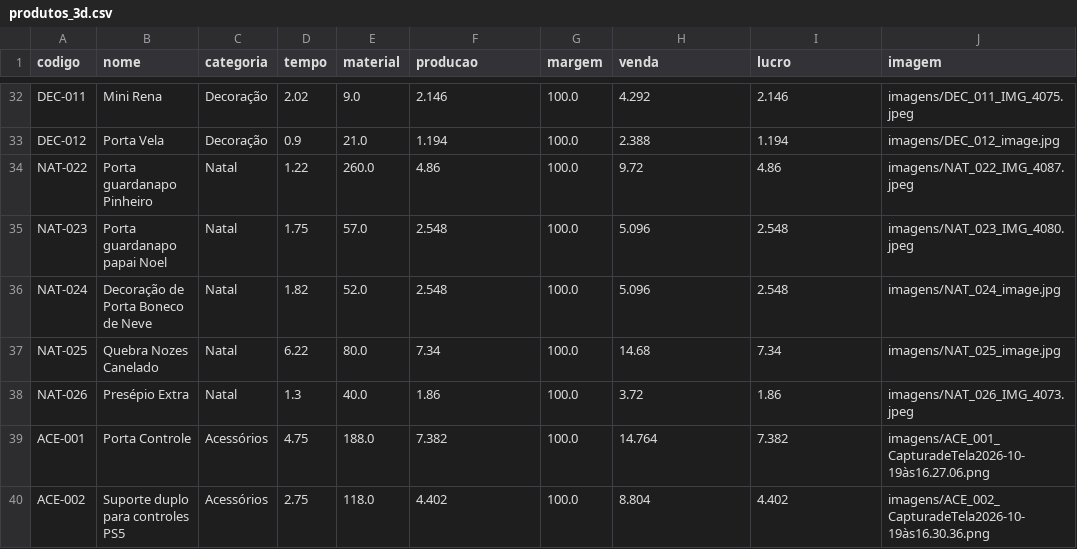
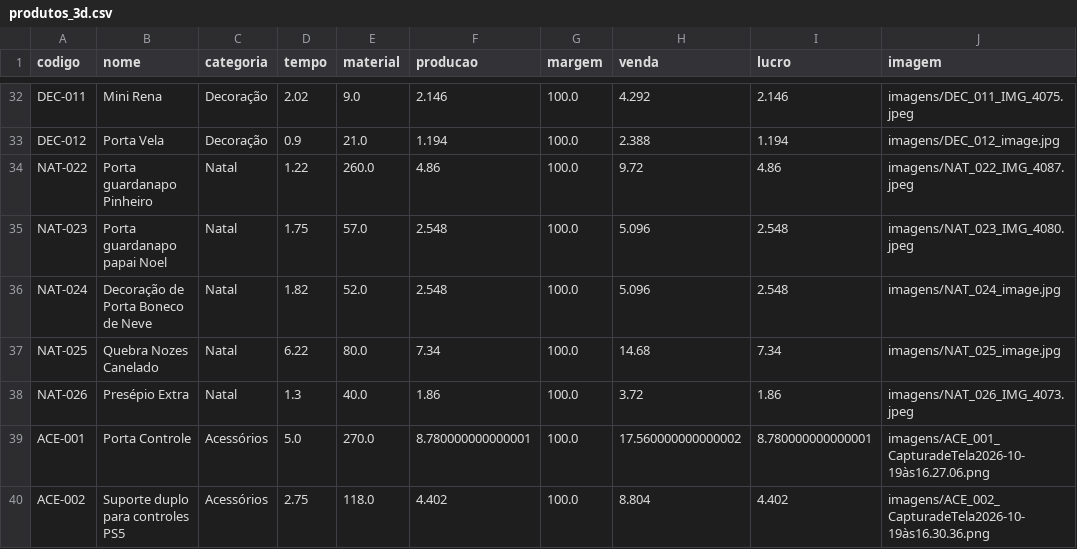
Before and after one commit to geopare/EITA, a CSV file: produtos_3d.csv, drawn as a sheet; only a part is shown, gaps mark what is left out.

Commit message:
Atualização automática do banco de produtos

```diff
--- a/produtos_3d.csv
+++ b/produtos_3d.csv
@@ -38,3 +38,3 @@ NAT-025,Quebra Nozes Canelado,Natal,6.22,80.0,7.34,100.0,14.68,7.34,imagens/NAT_
 NAT-026,Presépio Extra ,Natal,1.3,40.0,1.86,100.0,3.72,1.86,imagens/NAT_026_IMG_4073.jpeg
-ACE-001,Porta Controle ,Acessórios,4.75,188.0,7.382,100.0,14.764,7.382,imagens/ACE_001_CapturadeTela2026-10-19às16.27.06.png
+ACE-001,Porta Controle ,Acessórios,5.0,270.0,8.780000000000001,100.0,17.560000000000002,8.780000000000001,imagens/ACE_001_CapturadeTela2026-10-19às16.27.06.png
 ACE-002,Suporte duplo para controles PS5,Acessórios,2.75,118.0,4.402,100.0,8.804,4.402,imagens/ACE_002_CapturadeTela2026-10-19às16.30.36.png
```
